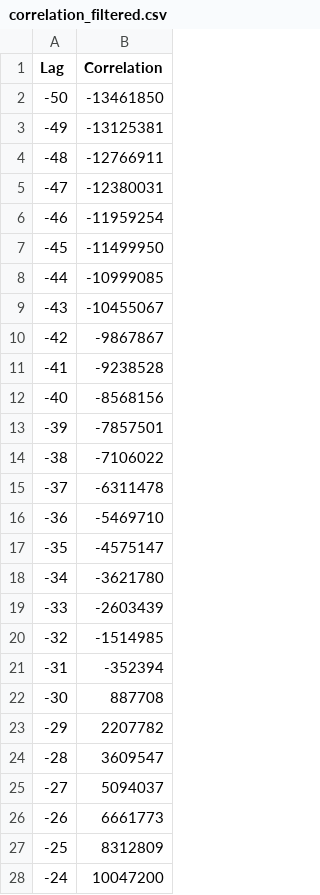
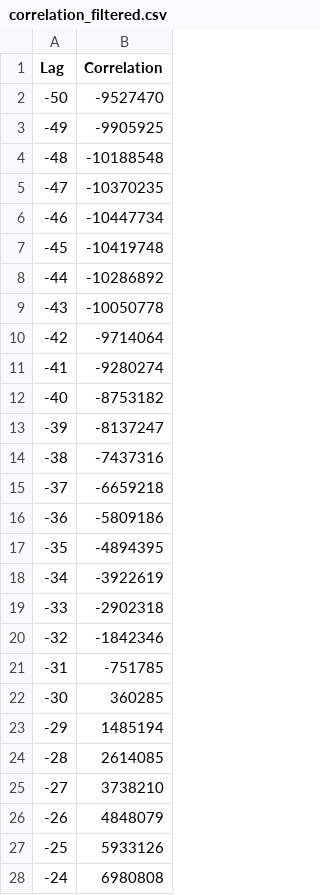
Before and after one commit to samuele-ribaudo/real-time-SSL-and-tracking, a CSV file: testing/dsp_pipeline_test/files/correlation_filtered.csv, drawn as a sheet; only a part is shown; the diff covers the shown part only.

```diff
--- a/testing/dsp_pipeline_test/files/correlation_filtered.csv
+++ b/testing/dsp_pipeline_test/files/correlation_filtered.csv
@@ -1,28 +1,28 @@
 Lag,Correlation
--50,-13461850
--49,-13125381
--48,-12766911
--47,-12380031
--46,-11959254
--45,-11499950
--44,-10999085
--43,-10455067
--42,-9867867
--41,-9238528
--40,-8568156
--39,-7857501
--38,-7106022
--37,-6311478
--36,-5469710
--35,-4575147
--34,-3621780
--33,-2603439
--32,-1514985
--31,-352394
--30,887708
--29,2207782
--28,3609547
--27,5094037
--26,6661773
--25,8312809
--24,10047200
+-50,-9527470
+-49,-9905925
+-48,-10188548
+-47,-10370235
+-46,-10447734
+-45,-10419748
+-44,-10286892
+-43,-10050778
+-42,-9714064
+-41,-9280274
+-40,-8753182
+-39,-8137247
+-38,-7437316
+-37,-6659218
+-36,-5809186
+-35,-4894395
+-34,-3922619
+-33,-2902318
+-32,-1842346
+-31,-751785
+-30,360285
+-29,1485194
+-28,2614085
+-27,3738210
+-26,4848079
+-25,5933126
+-24,6980808
```
Also changed, not shown: 74 edited cells elsewhere in this file, testing/dsp_pipeline_test/files/correlation_raw.csv, testing/dsp_pipeline_test/files/sample_1_filtered.csv, 11 other files.
